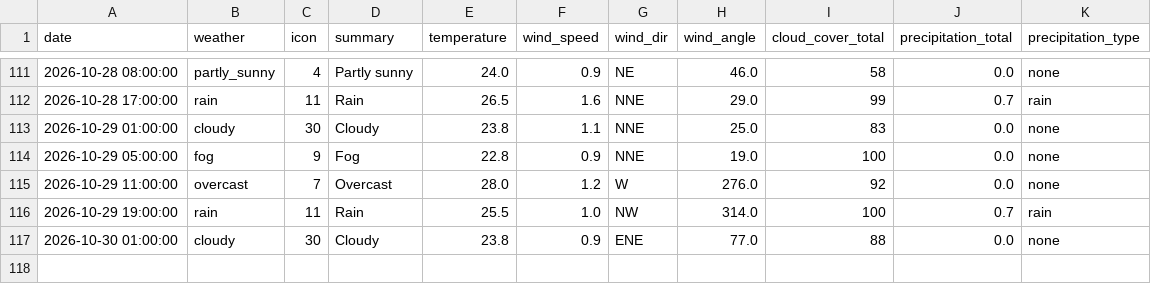
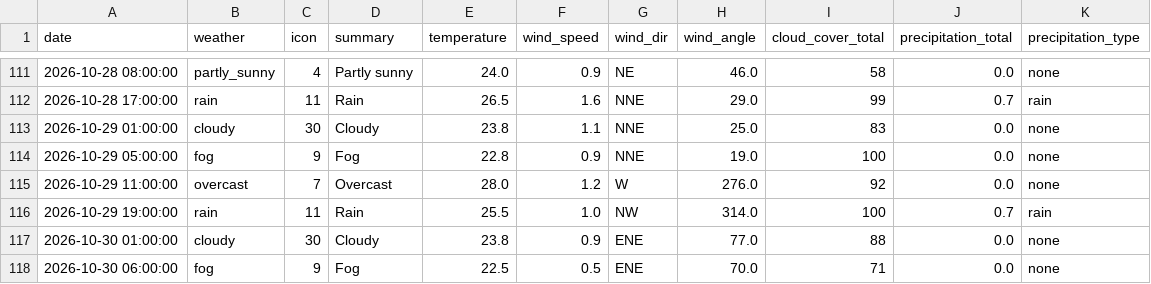
Before and after one commit to raynonpo/Project-Air, a CSV file: hourly_Weather_data.csv, drawn as a sheet; only a part is shown, gaps mark what is left out.

```diff
--- a/hourly_Weather_data.csv
+++ b/hourly_Weather_data.csv
@@ -117 +117,2 @@ date,weather,icon,summary,temperature,wind_speed,wind_dir,wind_angle,cloud_cover
 2026-10-30 01:00:00,cloudy,30,Cloudy,23.8,0.9,ENE,77.0,88,0.0,none
+2026-10-30 06:00:00,fog,9,Fog,22.5,0.5,ENE,70.0,71,0.0,none
```
Also changed, not shown: hourly_air_quality.csv.
